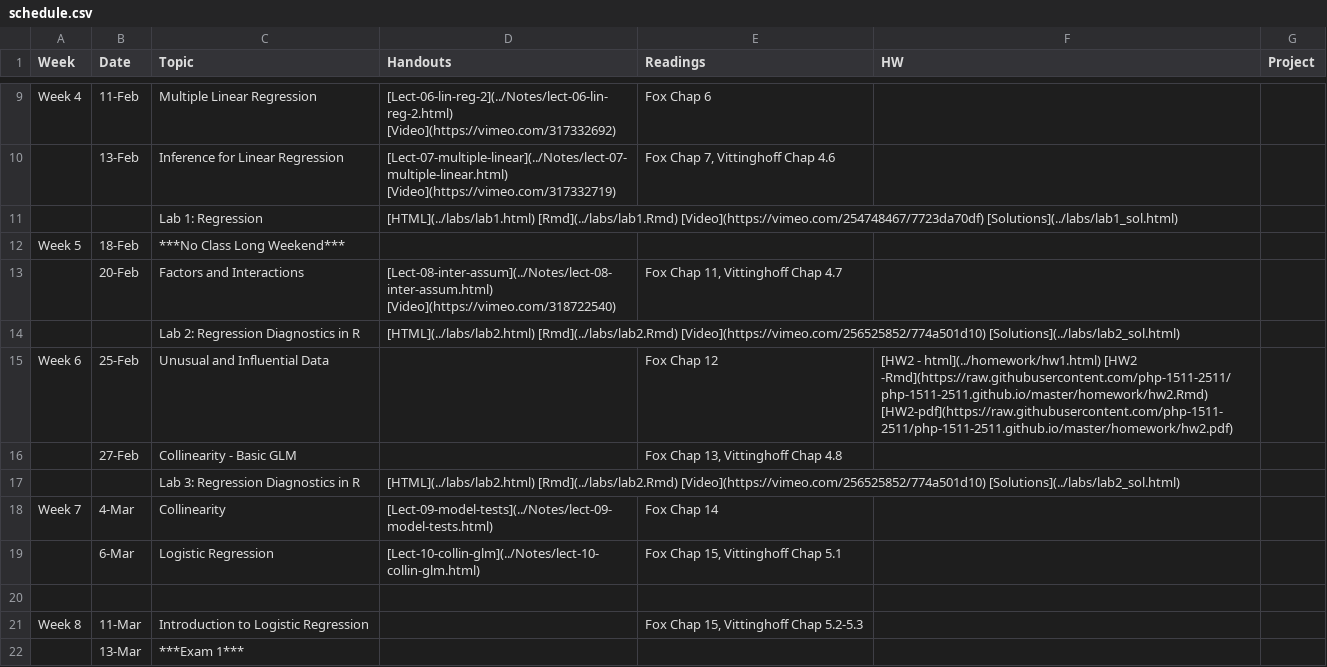
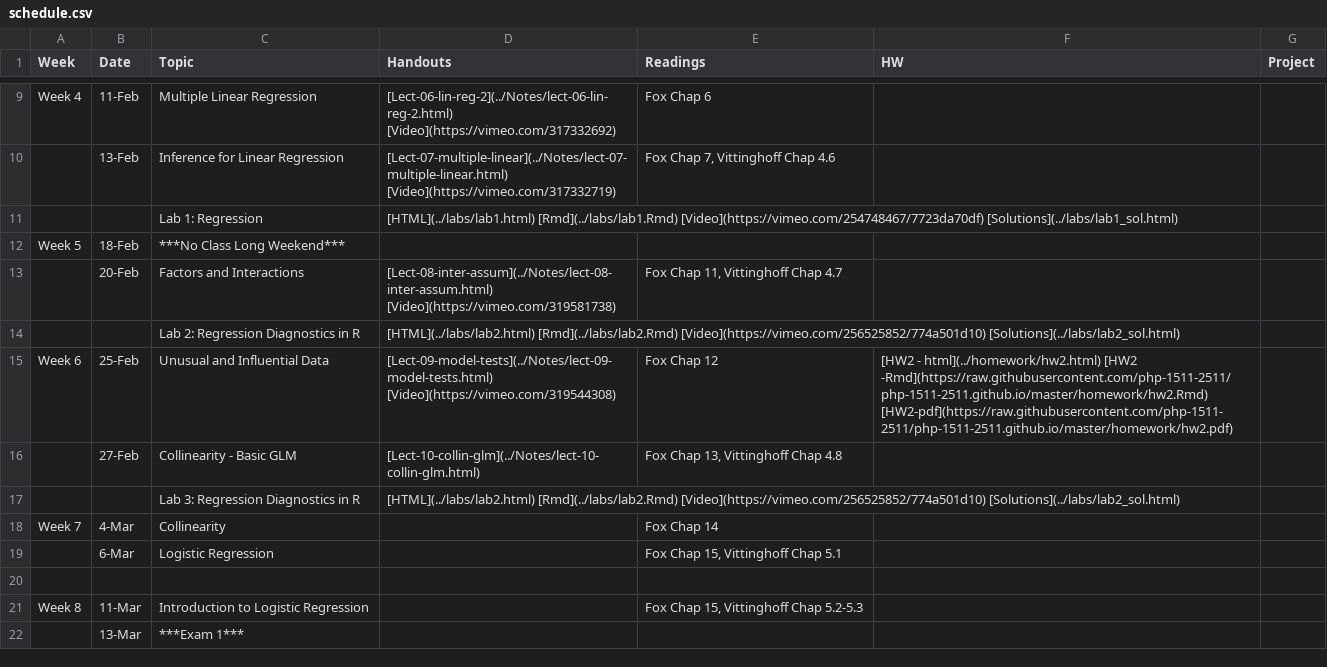
Before and after one commit to php-1511-2511/php-1511-2511.github.io, a CSV file: _csv/schedule.csv, drawn as a sheet; only a part is shown, gaps mark what is left out.

Commit message:
update schedule

```diff
--- a/_csv/schedule.csv
+++ b/_csv/schedule.csv
@@ -12,9 +12,9 @@ Week 4,11-Feb,Multiple Linear Regression,[Lect-06-lin-reg-2](../Notes/lect-06-li
 Week 5,18-Feb,***No Class Long Weekend***,,,,
-,20-Feb,Factors and Interactions,[Lect-08-inter-assum](../Notes/lect-08-inter-assum.html) [Video](https://vimeo.com/318722540),"Fox Chap 11, Vittinghoff Chap 4.7",,
+,20-Feb,Factors and Interactions,[Lect-08-inter-assum](../Notes/lect-08-inter-assum.html) [Video](https://vimeo.com/319581738),"Fox Chap 11, Vittinghoff Chap 4.7",,
 ,,Lab 2: Regression Diagnostics in R,[HTML](../labs/lab2.html) [Rmd](../labs/lab2.Rmd) [Video](https://vimeo.com/256525852/774a501d10)  [Solutions](../labs/lab2_sol.html),,,
-Week 6,25-Feb,Unusual and Influential Data,,Fox Chap 12,[HW2 - html](../homework/hw1.html) [HW2 -Rmd](https://raw.githubusercontent.com/php-1511-2511/php-1511-2511.github.io/master/homework/hw2.Rmd) [HW2-pdf](https://raw.githubusercontent.com/php-1511-2511/php-1511-2511.github.io/master/homework/hw2.pdf),
-,27-Feb,Collinearity - Basic GLM,,"Fox Chap 13, Vittinghoff Chap 4.8",,
+Week 6,25-Feb,Unusual and Influential Data,[Lect-09-model-tests](../Notes/lect-09-model-tests.html) [Video](https://vimeo.com/319544308),Fox Chap 12,[HW2 - html](../homework/hw2.html) [HW2 -Rmd](https://raw.githubusercontent.com/php-1511-2511/php-1511-2511.github.io/master/homework/hw2.Rmd) [HW2-pdf](https://raw.githubusercontent.com/php-1511-2511/php-1511-2511.github.io/master/homework/hw2.pdf),
+,27-Feb,Collinearity - Basic GLM,[Lect-10-collin-glm](../Notes/lect-10-collin-glm.html),"Fox Chap 13, Vittinghoff Chap 4.8",,
 ,,Lab 3: Regression Diagnostics in R,[HTML](../labs/lab2.html) [Rmd](../labs/lab2.Rmd) [Video](https://vimeo.com/256525852/774a501d10)  [Solutions](../labs/lab2_sol.html),,,
-Week 7,4-Mar,Collinearity,[Lect-09-model-tests](../Notes/lect-09-model-tests.html),Fox Chap 14,,
-,6-Mar,Logistic Regression,[Lect-10-collin-glm](../Notes/lect-10-collin-glm.html),"Fox Chap 15, Vittinghoff Chap 5.1",,
+Week 7,4-Mar,Collinearity,,Fox Chap 14,,
+,6-Mar,Logistic Regression,,"Fox Chap 15, Vittinghoff Chap 5.1",,
 ,,,,,,
```
Also changed, not shown: 3 other files.
